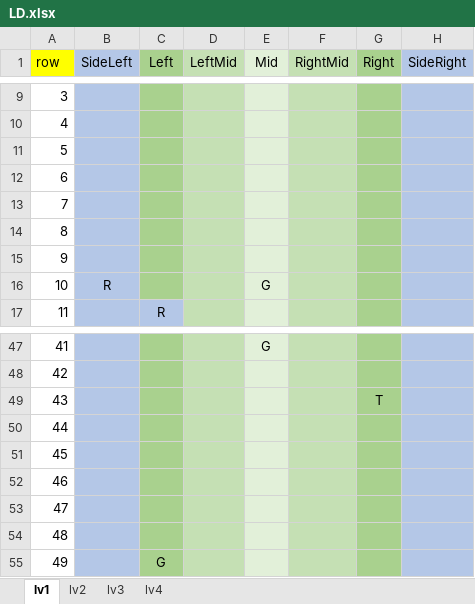
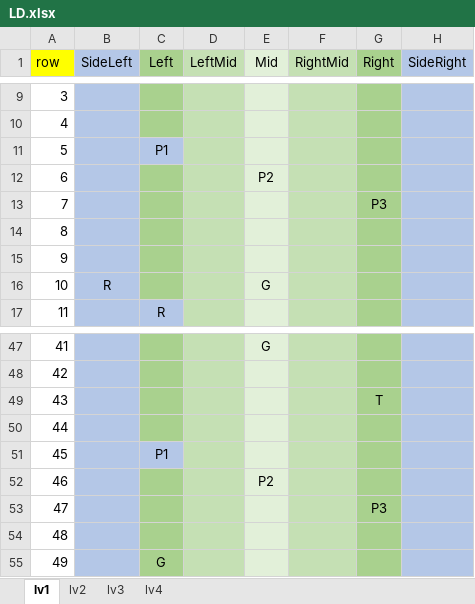
Before and after one commit to Lhr-David/My-Games, an Excel workbook: TankRunner/Assets/Resources/LD.xlsx, sheet lv1, drawn as a sheet; only a part is shown, gaps mark what is left out; values as stored, in another font and other column widths than the file's, no borders; the diff names each change by its address in the sheet, - before the commit and + after, or states it on an @@ line.

```diff
--- a/TankRunner/Assets/Resources/LD.xlsx (sheet lv1)
+++ b/TankRunner/Assets/Resources/LD.xlsx (sheet lv1)
-C11 (Left): (empty)
+C11 (Left): P1
-C11 fill: #A9D18E
+C11 fill: #B4C7E7
-E12 (Mid): (empty)
+E12 (Mid): P2
-G13 (Right): (empty)
+G13 (Right): P3
-C51 (Left): (empty)
+C51 (Left): P1
-C51 fill: #A9D18E
+C51 fill: #B4C7E7
-E52 (Mid): (empty)
+E52 (Mid): P2
-G53 (Right): (empty)
+G53 (Right): P3
```
Also changed, not shown: 46 other files.
